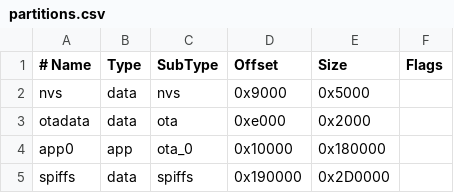
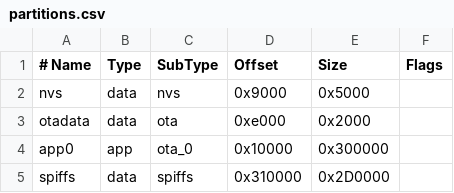
Before and after one commit to alexcircuits/diy-esp32s3-epub-reader, a CSV file: partitions.csv, drawn as a sheet.

Commit message:
feat: Optimize image rendering with batch pixel drawing and increase app partition size.

```diff
--- a/partitions.csv
+++ b/partitions.csv
@@ -3,3 +3,3 @@ nvs,      data, nvs,     0x9000,  0x5000,
 otadata,  data, ota,     0xe000,  0x2000,
-app0,     app,  ota_0,   0x10000, 0x180000,
-spiffs,   data, spiffs,  0x190000,0x2D0000,
+app0,     app,  ota_0,   0x10000, 0x300000,
+spiffs,   data, spiffs,  0x310000,0x2D0000,
```
Also changed, not shown: 5 other files.
